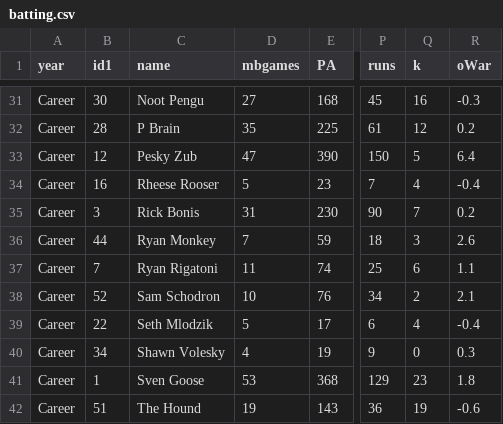
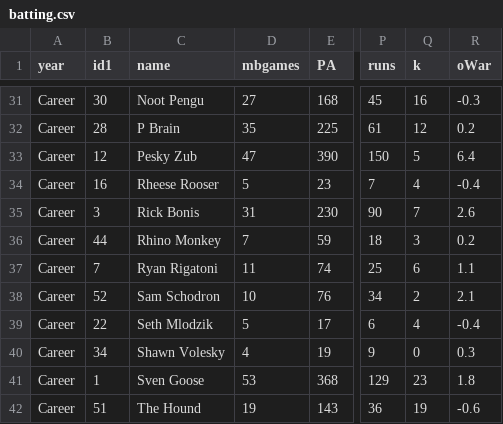
Before and after one commit to stevenpfaff/Dew-Cup-FrontEnd, a CSV file: public/Minibats/batting.csv, drawn as a sheet; only a part is shown, gaps mark what is left out; the diff names each change by its address in the sheet, - before the commit and + after, or states it on an @@ line.

Commit message:
war correction

```diff
--- a/public/Minibats/batting.csv
+++ b/public/Minibats/batting.csv
-R35 (oWar): 0.2
+R35 (oWar): 2.6
-C36 (name): Ryan Monkey
+C36 (name): Rhino Monkey
-R36 (oWar): 2.6
+R36 (oWar): 0.2
```
